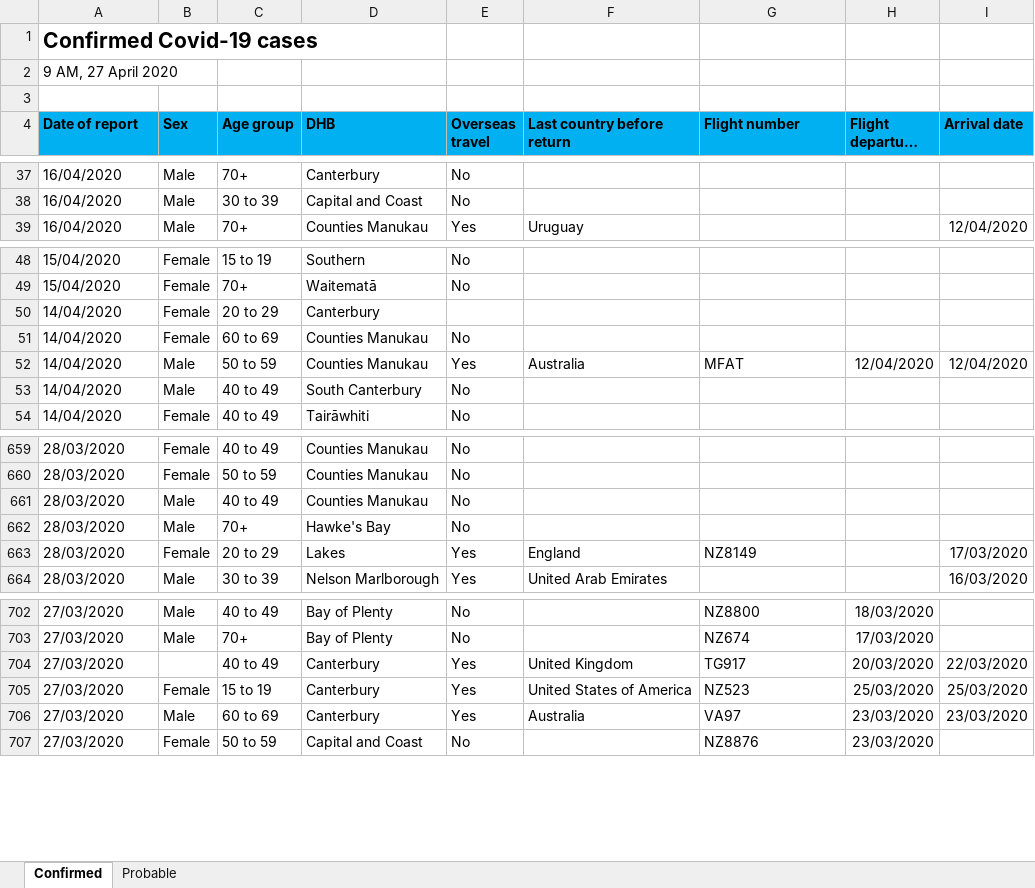
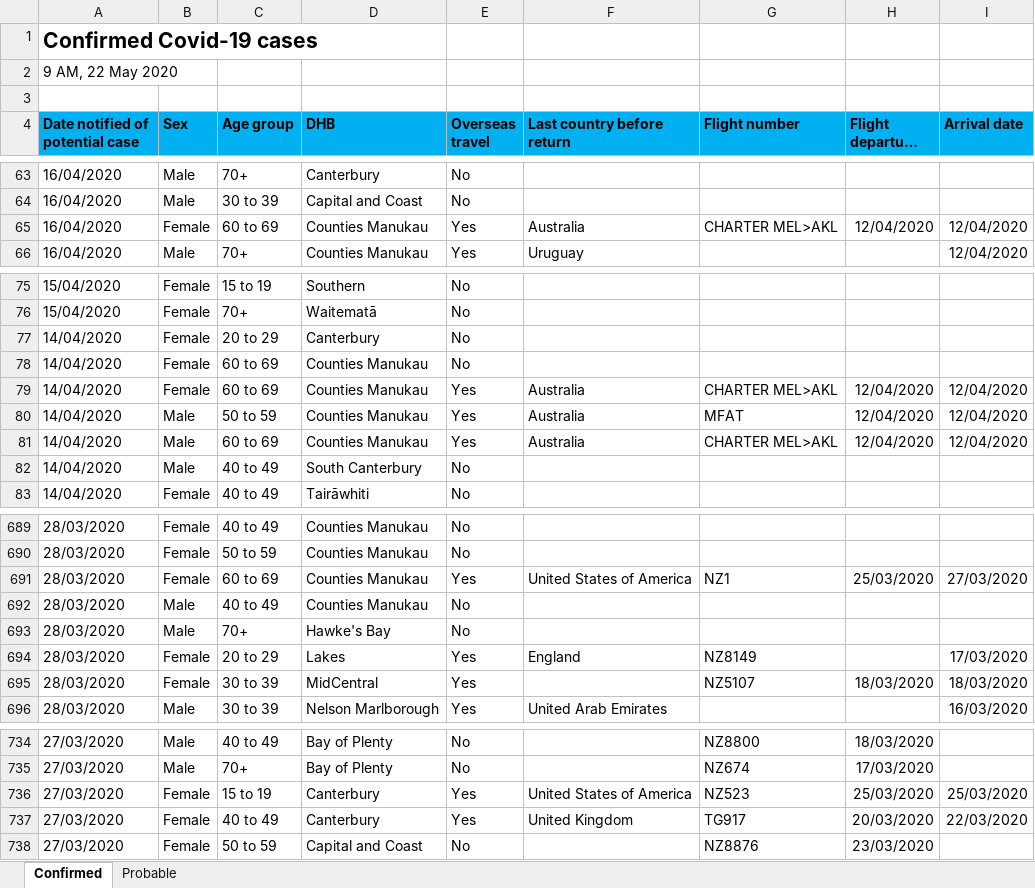
Before and after one commit to MattSkiff/covid19_nz_data, an Excel workbook: moh_data.xlsx, sheet Confirmed, drawn as a sheet; only a part is shown, gaps mark what is left out; long unchanged cells end in …; values as stored, in another font and other column widths than the file's, no borders; removed rows and columns are numbered as before the commit, all else as after; the diff covers the shown part only; the diff names each change by its address in the sheet, - before the commit and + after, or states it on an @@ line.

Commit message:
change to automatic time series creation based on report date

```diff
--- a/moh_data.xlsx (sheet Confirmed)
+++ b/moh_data.xlsx (sheet Confirmed)
-A2 (Date notified of potential case): 9 AM, 27 April 2020
+A2 (Date notified of potential case): 9 AM, 22 May 2020
-A4: Date of report
+A4: Date notified of potential case
+row 65: 16/04/2020 | Female | 60 to 69 | Counties Manukau | Yes | Australia | CHARTER MEL>AKL | 12/04/2020 | 12/04/2020
-E77 (Overseas travel): (empty)
+E77 (Overseas travel): No
+row 79: 14/04/2020 | Female | 60 to 69 | Counties Manukau | Yes | Australia | CHARTER MEL>AKL | 12/04/2020 | 12/04/2020
+row 81: 14/04/2020 | Male | 60 to 69 | Counties Manukau | Yes | Australia | CHARTER MEL>AKL | 12/04/2020 | 12/04/2020
+row 691: 28/03/2020 | Female | 60 to 69 | Counties Manukau | Yes | United States of America | NZ1 | 25/03/2020 | 27/03/2020
+row 695: 28/03/2020 | Female | 30 to 39 | MidCentral | Yes |  | NZ5107 | 18/03/2020 | 18/03/2020
-row 704: 27/03/2020 |  | 40 to 49 | Canterbury | Yes | United Kingdom | TG917 | 20/03/2020 | 22/03/2020
-B737 (Sex): Male
+B737 (Sex): Female
-C737 (Age group): 60 to 69
+C737 (Age group): 40 to 49
-F737 (Last country before return): Australia
+F737 (Last country before return): United Kingdom
-G737 (Flight number): VA97
+G737 (Flight number): TG917
-H737 (Flight departure date): 23/03/2020
+H737 (Flight departure date): 20/03/2020
-I737 (Arrival date): 23/03/2020
+I737 (Arrival date): 22/03/2020
```
Also changed, not shown: 35 added rows, 7 removed rows and 103 edited cells elsewhere in this sheet, sheet Probable, 4 other files.
